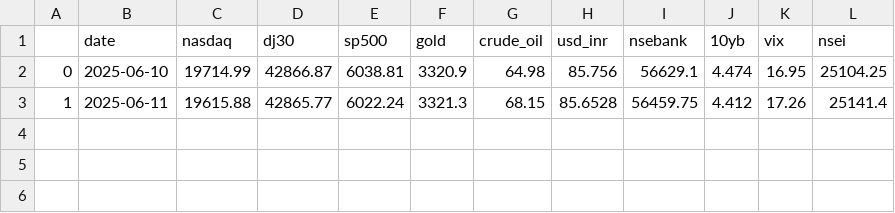
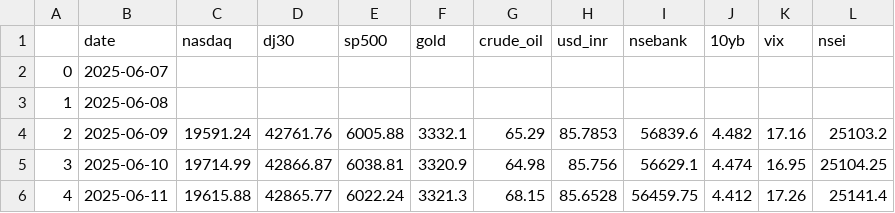
Before and after one commit to anp102618/market_predictor_mlops, a CSV file: Data/new_data/ticker_data.csv, drawn as a sheet.

```diff
--- a/Data/new_data/ticker_data.csv
+++ b/Data/new_data/ticker_data.csv
@@ -1,3 +1,6 @@
 ,date,nasdaq,dj30,sp500,gold,crude_oil,usd_inr,nsebank,10yb,vix,nsei
-0,2025-06-10,19714.99,42866.87,6038.81,3320.9,64.98,85.756,56629.1,4.474,16.95,25104.25
-1,2025-06-11,19615.88,42865.77,6022.24,3321.3,68.15,85.6528,56459.75,4.412,17.26,25141.4
+0,2025-06-07,,,,,,,,,,
+1,2025-06-08,,,,,,,,,,
+2,2025-06-09,19591.24,42761.76,6005.88,3332.1,65.29,85.7853,56839.6,4.482,17.16,25103.2
+3,2025-06-10,19714.99,42866.87,6038.81,3320.9,64.98,85.756,56629.1,4.474,16.95,25104.25
+4,2025-06-11,19615.88,42865.77,6022.24,3321.3,68.15,85.6528,56459.75,4.412,17.26,25141.4
```
Also changed, not shown: Data/processed_data/preprocessed_data.csv, Data/raw_data/news_data.csv, 15 other files.
